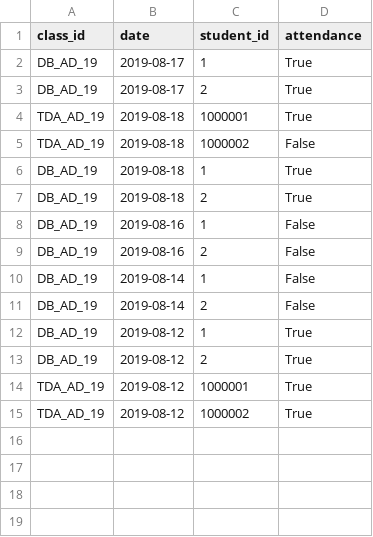
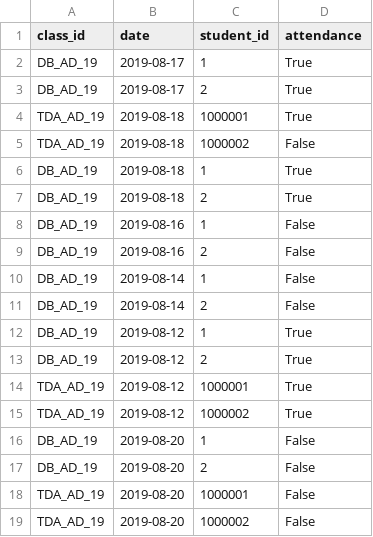
Before and after one commit to ppGodel/classes, a CSV file: back_app/csv_files/class_attendance.csv, drawn as a sheet; the diff names each change by its address in the sheet, - before the commit and + after, or states it on an @@ line.

```diff
--- a/back_app/csv_files/class_attendance.csv
+++ b/back_app/csv_files/class_attendance.csv
+row 16: DB_AD_19 | 2019-08-20 | 1 | False
+row 17: DB_AD_19 | 2019-08-20 | 2 | False
+row 18: TDA_AD_19 | 2019-08-20 | 1000001 | False
+row 19: TDA_AD_19 | 2019-08-20 | 1000002 | False
```
Also changed, not shown: 4 other files.
